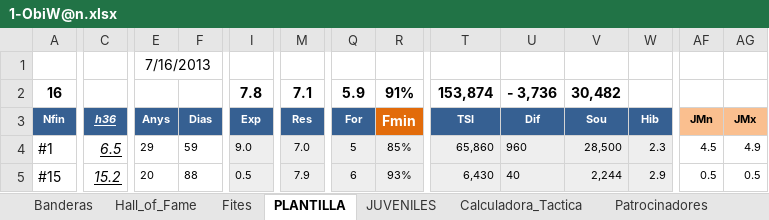
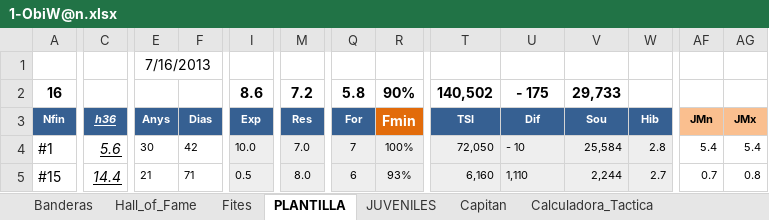
Before and after one commit to uny11/HI, an Excel workbook: projects/current/hattrick/1-ObiW@n.xlsx, sheet PLANTILLA, drawn as a sheet; only a part is shown, gaps mark what is left out; values as stored, in another font and other column widths than the file's, no borders; conditional formats not drawn; the diff covers the shown part only; the diff names each change by its address in the sheet, - before the commit and + after, or states it on an @@ line.

```diff
--- a/projects/current/hattrick/1-ObiW@n.xlsx (sheet PLANTILLA)
+++ b/projects/current/hattrick/1-ObiW@n.xlsx (sheet PLANTILLA)
-I2 (Exp): 7.8
+I2 (Exp): 8.6
-M2 (Res): 7.1
+M2 (Res): 7.2
-Q2 (For): 5.9
+Q2 (For): 5.8
-R2 (Fmin): 91%
+R2 (Fmin): 90%
-T2 (TSI): 153,874
+T2 (TSI): 140,502
-U2 (Dif): - 3,736
+U2 (Dif): - 175
-V2 (Sou): 30,482
+V2 (Sou): 29,733
-C4 (h36): 6.5
+C4 (h36): 5.6
-E4 (Anys): 29
+E4 (Anys): 30
-F4 (Dias): 59
+F4 (Dias): 42
-I4 (Exp): 9.0
+I4 (Exp): 10.0
-Q4 (For): 5
+Q4 (For): 7
-R4 (Fmin): 85%
+R4 (Fmin): 100%
-T4 (TSI): 65,860
+T4 (TSI): 72,050
-U4 (Dif): 960
+U4 (Dif): - 10
-V4 (Sou): 28,500
+V4 (Sou): 25,584
-W4 (Hib): 2.3
+W4 (Hib): 2.8
-AF4 (JMn): 4.5
+AF4 (JMn): 5.4
-AG4 (JMx): 4.9
+AG4 (JMx): 5.4
-C5 (h36): 15.2
+C5 (h36): 14.4
-E5 (Anys): 20
+E5 (Anys): 21
-F5 (Dias): 88
+F5 (Dias): 71
-M5 (Res): 7.9
+M5 (Res): 8.0
-T5 (TSI): 6,430
+T5 (TSI): 6,160
-U5 (Dif): 40
+U5 (Dif): 1,110
-W5 (Hib): 2.9
+W5 (Hib): 2.7
-AF5 (JMn): 0.5
+AF5 (JMn): 0.7
-AG5 (JMx): 0.5
+AG5 (JMx): 0.8
```
Also changed, not shown: 1 added row, 1 removed row and 301 edited cells elsewhere in this sheet, sheet Evaluacion, sheet Hall_of_Fame, sheet Capitan, sheet Resumen_Rend, sheet Calculadora_Tactica, sheet Entrenamiento, 11 more sheets, other sheet tabs, formulas that keep their value, charts or pictures, projects/current/hattrick/4-SimuladorPartidos.xlsx, projects/current/hattrick/z_352.xlsx, 6 other files.
